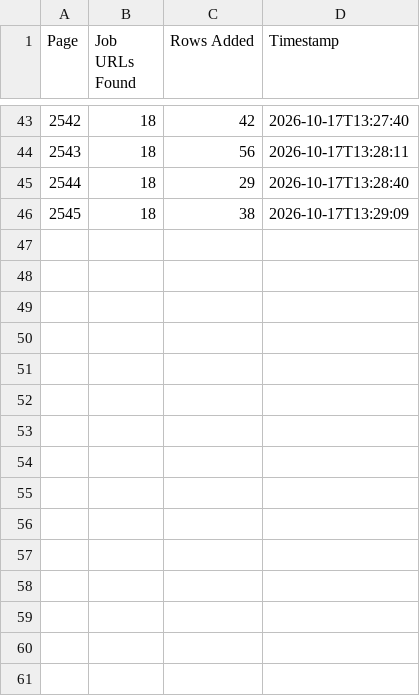
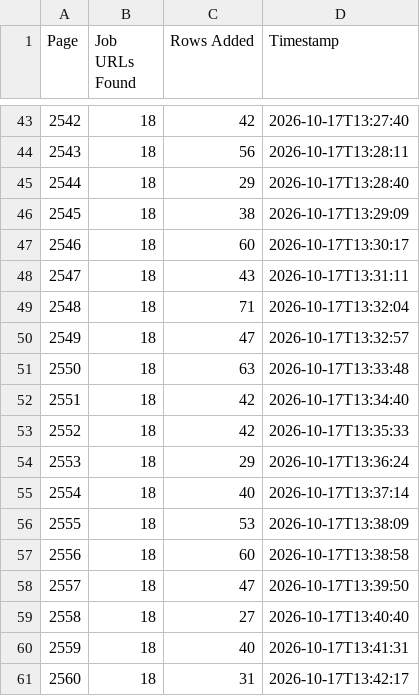
Before and after one commit to janety2000/za-2501-3000, a CSV file: za_pages.csv, drawn as a sheet; only a part is shown, gaps mark what is left out.

```diff
--- a/za_pages.csv
+++ b/za_pages.csv
@@ -46 +46,16 @@
 2545,18,38,2026-10-17T13:29:09
+2546,18,60,2026-10-17T13:30:17
+2547,18,43,2026-10-17T13:31:11
+2548,18,71,2026-10-17T13:32:04
+2549,18,47,2026-10-17T13:32:57
+2550,18,63,2026-10-17T13:33:48
+2551,18,42,2026-10-17T13:34:40
+2552,18,42,2026-10-17T13:35:33
+2553,18,29,2026-10-17T13:36:24
+2554,18,40,2026-10-17T13:37:14
+2555,18,53,2026-10-17T13:38:09
+2556,18,60,2026-10-17T13:38:58
+2557,18,47,2026-10-17T13:39:50
+2558,18,27,2026-10-17T13:40:40
+2559,18,40,2026-10-17T13:41:31
+2560,18,31,2026-10-17T13:42:17
```
Also changed, not shown: 2 other files.
